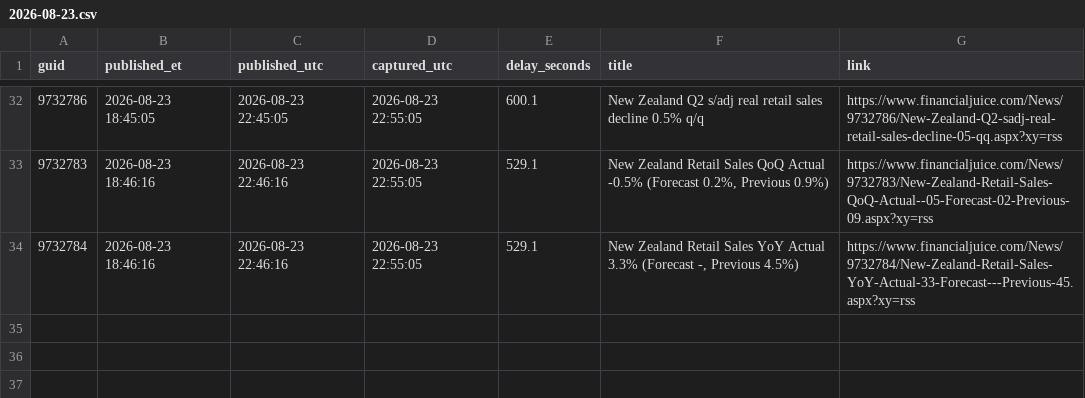
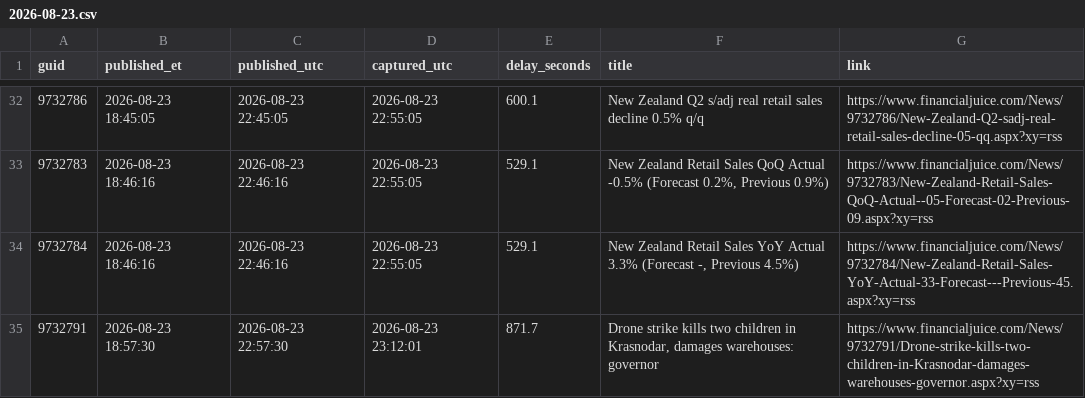
Before and after one commit to marcusa23-a11y/fj, a CSV file: daily/2026-08-23.csv, drawn as a sheet; only a part is shown, gaps mark what is left out; the diff names each change by its address in the sheet, - before the commit and + after, or states it on an @@ line.

```diff
--- a/daily/2026-08-23.csv
+++ b/daily/2026-08-23.csv
+row 35: 9732791 | 2026-08-23 18:57:30 | 2026-08-23 22:57:30 | 2026-08-23 23:12:01 | 871.7 | Drone strike kills two children in Krasnodar, damages warehouses: governor | https://www.financialjuice.com/News/9732791/Drone-strike-kills-two-children-in-Krasnodar-damages-warehouses-governor.aspx?xy=rss
```
Also changed, not shown: index.csv, recent_48h.csv, 1 other file.
